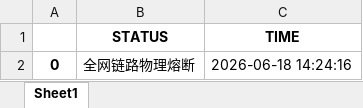
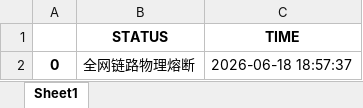
Before and after one commit to jimchen80/A-Share-Strategy-10, an Excel workbook: index.xlsx, sheet Sheet1, drawn as a sheet; values as stored, in another font and other column widths than the file's, no borders; the diff names each change by its address in the sheet, - before the commit and + after, or states it on an @@ line.

Commit message:
Auto-Update: V10 Yahoo-Link [Thu Jun 18 10:57:39 UTC 2026]

```diff
--- a/index.xlsx (sheet Sheet1)
+++ b/index.xlsx (sheet Sheet1)
-C2 (TIME): 2026-06-18 14:24:16
+C2 (TIME): 2026-06-18 18:57:37
```
